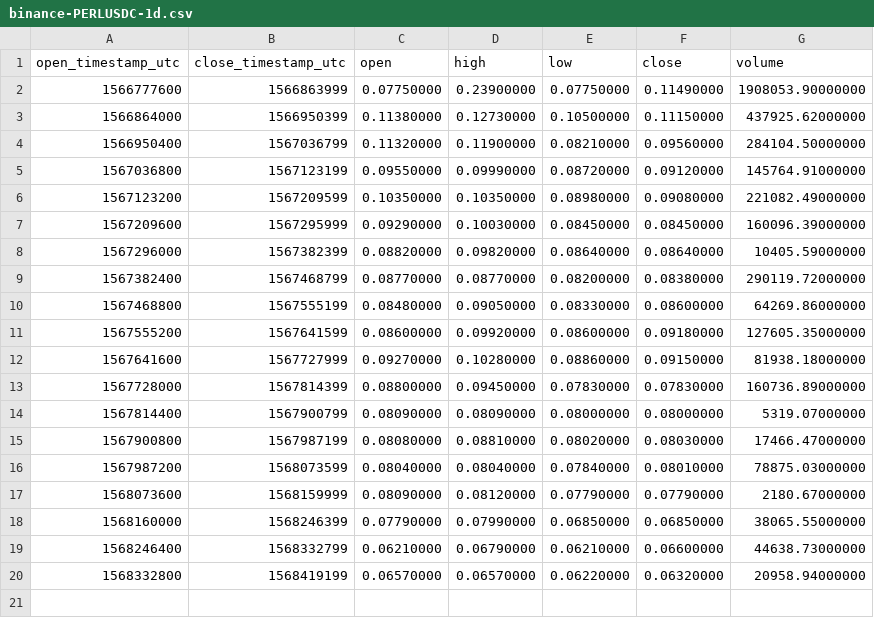
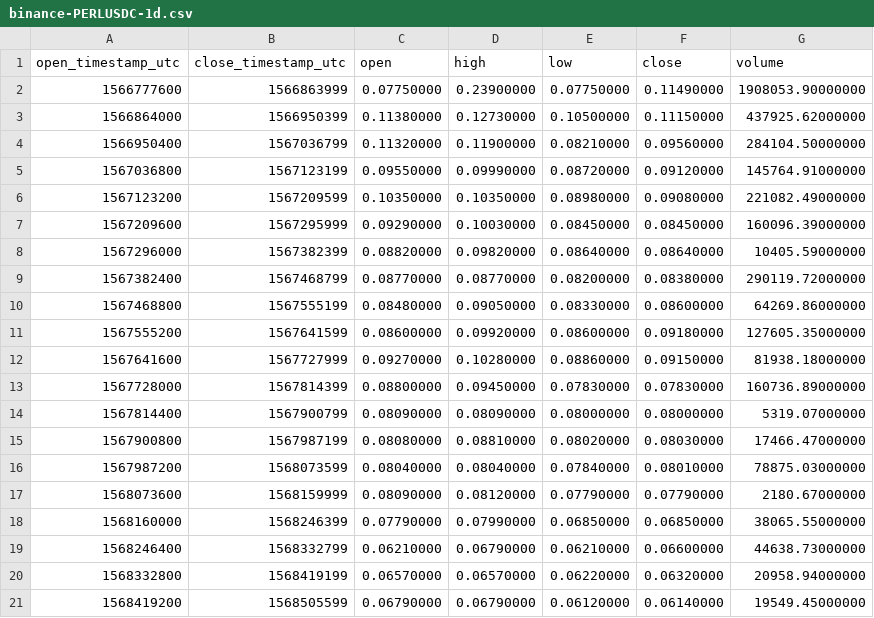
Before and after one commit to cryptobigbro/binance-PERLUSDC, a CSV file: binance-PERLUSDC-1d.csv, drawn as a sheet.

```diff
--- a/binance-PERLUSDC-1d.csv
+++ b/binance-PERLUSDC-1d.csv
@@ -20 +20,2 @@ open_timestamp_utc,close_timestamp_utc,open,high,low,close,volume
 1568332800,1568419199,0.06570000,0.06570000,0.06220000,0.06320000,20958.94000000
+1568419200,1568505599,0.06790000,0.06790000,0.06120000,0.06140000,19549.45000000
```
Also changed, not shown: binance-PERLUSDC-1h.csv, 1 other file.
